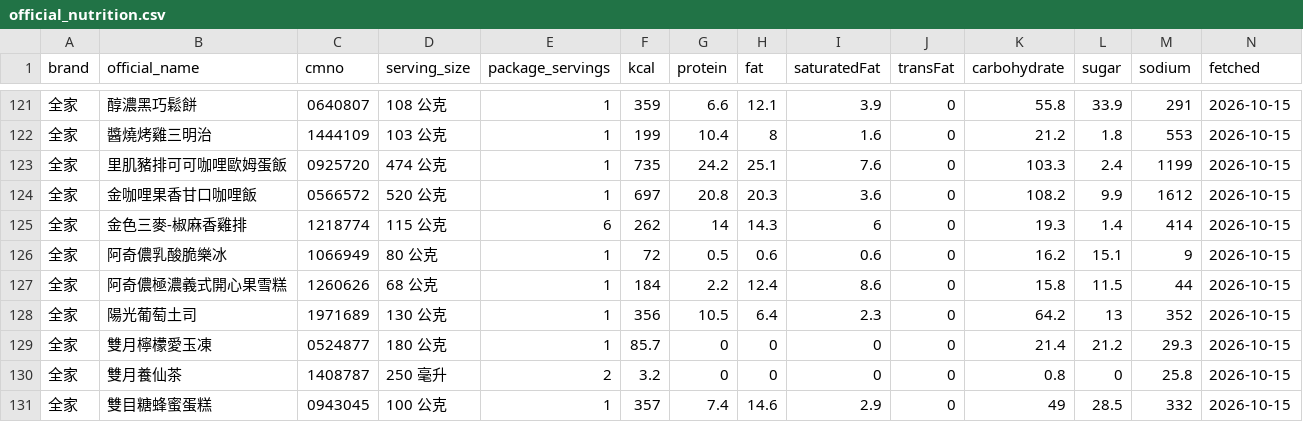
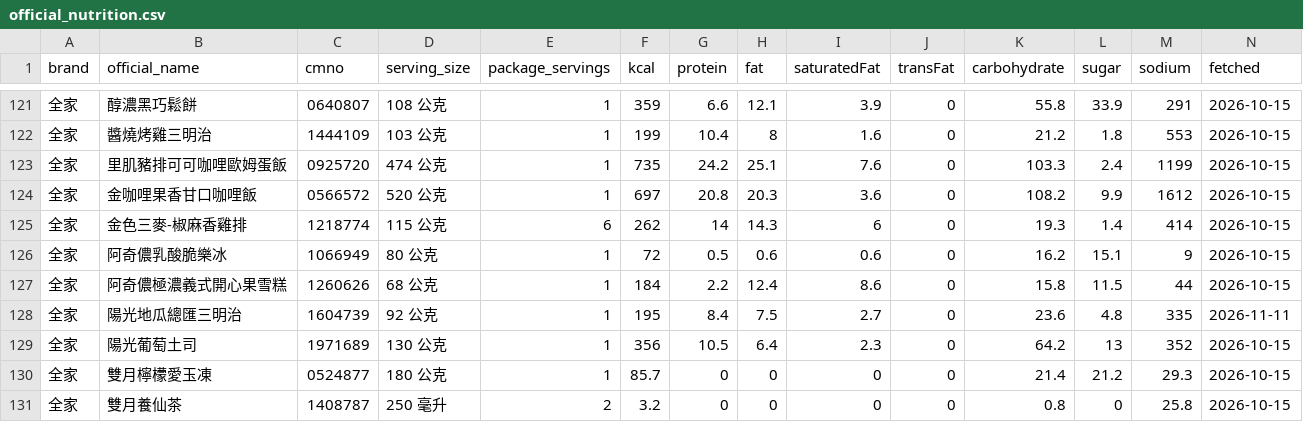
Before and after one commit to YuHsunWang/cvs-radar, a CSV file: data/labels/official_nutrition.csv, drawn as a sheet; only a part is shown, gaps mark what is left out; the shorter side is filled out with more unchanged rows.

```diff
--- a/data/labels/official_nutrition.csv
+++ b/data/labels/official_nutrition.csv
@@ -127,2 +127,3 @@
 全家,阿奇儂極濃義式開心果雪糕,1260626,68 公克,1,184,2.2,12.4,8.6,0,15.8,11.5,44,2026-10-15
+全家,陽光地瓜總匯三明治,1604739,92 公克,1,195,8.4,7.5,2.7,0,23.6,4.8,335,2026-11-11
 全家,陽光葡萄土司,1971689,130 公克,1,356,10.5,6.4,2.3,0,64.2,13,352,2026-10-15
```
Also changed, not shown: data/labels/excerpt_labels.csv, data/labels/grounding_verdicts.csv, 6 other files.
